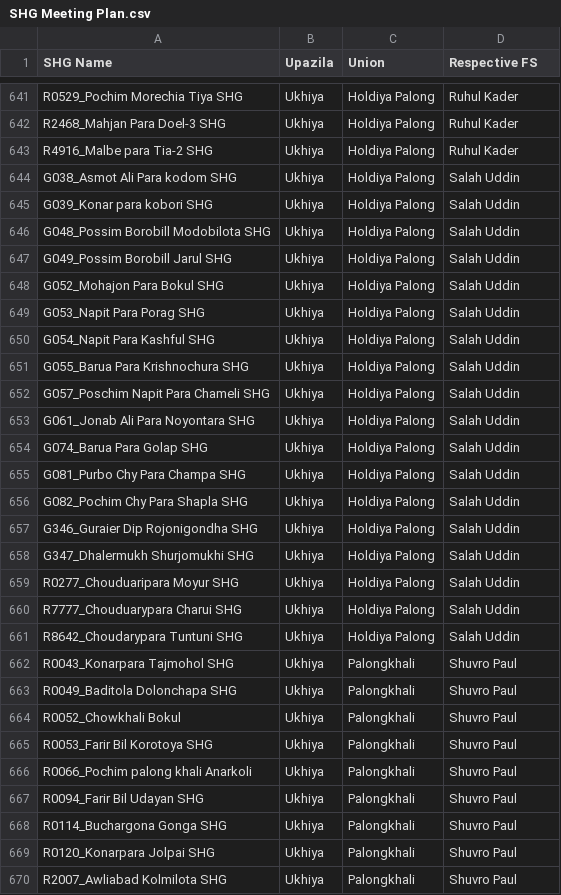
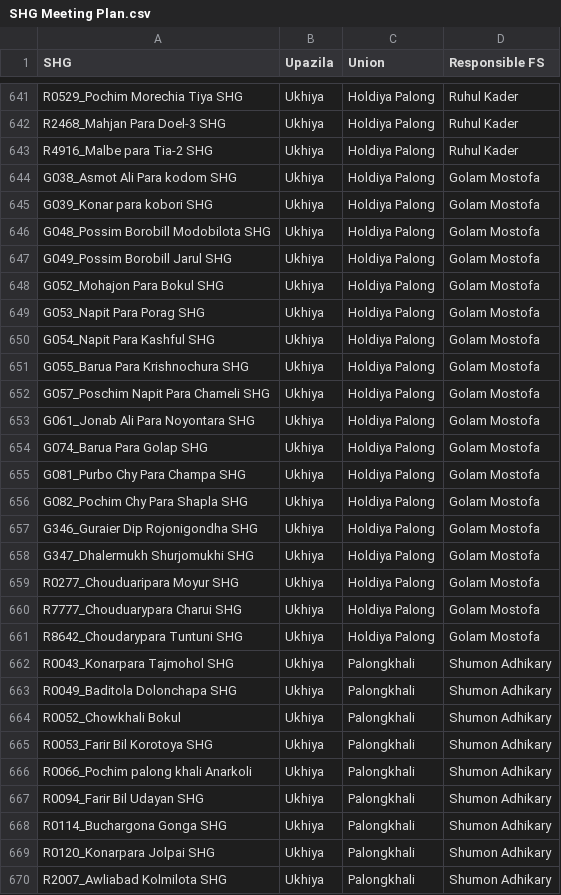
Before and after one commit to shushilan-cxb/SHG-Meeting-Output-Tracker, a CSV file: SHG Meeting Plan.csv, drawn as a sheet; only a part is shown, gaps mark what is left out; the diff covers the shown part only.

Commit message:
Update SHG Meeting Plan.csv

```diff
--- a/SHG Meeting Plan.csv
+++ b/SHG Meeting Plan.csv
@@ -1 +1 @@
-SHG Name,Upazila,Union,Respective FS
+SHG,Upazila,Union,Responsible FS
@@ -643,28 +643,28 @@ R2468_Mahjan Para Doel-3 SHG,Ukhiya,Holdiya Palong,Ruhul Kader
 R4916_Malbe para Tia-2 SHG,Ukhiya,Holdiya Palong,Ruhul Kader
-G038_Asmot Ali Para kodom SHG,Ukhiya,Holdiya Palong,Salah Uddin
-G039_Konar para kobori SHG,Ukhiya,Holdiya Palong,Salah Uddin
-G048_Possim Borobill Modobilota SHG,Ukhiya,Holdiya Palong,Salah Uddin
-G049_Possim Borobill Jarul SHG,Ukhiya,Holdiya Palong,Salah Uddin
-G052_Mohajon Para Bokul SHG,Ukhiya,Holdiya Palong,Salah Uddin
-G053_Napit Para Porag SHG,Ukhiya,Holdiya Palong,Salah Uddin
-G054_Napit Para Kashful SHG,Ukhiya,Holdiya Palong,Salah Uddin
-G055_Barua Para Krishnochura SHG,Ukhiya,Holdiya Palong,Salah Uddin
-G057_Poschim Napit Para Chameli SHG,Ukhiya,Holdiya Palong,Salah Uddin
-G061_Jonab Ali Para Noyontara SHG,Ukhiya,Holdiya Palong,Salah Uddin
-G074_Barua Para Golap SHG,Ukhiya,Holdiya Palong,Salah Uddin
-G081_Purbo Chy Para Champa SHG,Ukhiya,Holdiya Palong,Salah Uddin
-G082_Pochim Chy Para Shapla SHG,Ukhiya,Holdiya Palong,Salah Uddin
-G346_Guraier Dip Rojonigondha SHG,Ukhiya,Holdiya Palong,Salah Uddin
-G347_Dhalermukh Shurjomukhi SHG,Ukhiya,Holdiya Palong,Salah Uddin
-R0277_Chouduaripara Moyur SHG,Ukhiya,Holdiya Palong,Salah Uddin
-R7777_Chouduarypara Charui SHG,Ukhiya,Holdiya Palong,Salah Uddin
-R8642_Choudarypara Tuntuni SHG,Ukhiya,Holdiya Palong,Salah Uddin
-R0043_Konarpara Tajmohol SHG,Ukhiya,Palongkhali,Shuvro Paul
-R0049_Baditola Dolonchapa SHG,Ukhiya,Palongkhali,Shuvro Paul
-R0052_Chowkhali Bokul,Ukhiya,Palongkhali,Shuvro Paul
-R0053_Farir Bil Korotoya SHG,Ukhiya,Palongkhali,Shuvro Paul
-R0066_Pochim palong khali Anarkoli,Ukhiya,Palongkhali,Shuvro Paul
-R0094_Farir Bil Udayan SHG,Ukhiya,Palongkhali,Shuvro Paul
-R0114_Buchargona Gonga SHG,Ukhiya,Palongkhali,Shuvro Paul
-R0120_Konarpara Jolpai SHG,Ukhiya,Palongkhali,Shuvro Paul
-R2007_Awliabad Kolmilota SHG,Ukhiya,Palongkhali,Shuvro Paul
+G038_Asmot Ali Para kodom SHG,Ukhiya,Holdiya Palong,Golam Mostofa
+G039_Konar para kobori SHG,Ukhiya,Holdiya Palong,Golam Mostofa
+G048_Possim Borobill Modobilota SHG,Ukhiya,Holdiya Palong,Golam Mostofa
+G049_Possim Borobill Jarul SHG,Ukhiya,Holdiya Palong,Golam Mostofa
+G052_Mohajon Para Bokul SHG,Ukhiya,Holdiya Palong,Golam Mostofa
+G053_Napit Para Porag SHG,Ukhiya,Holdiya Palong,Golam Mostofa
+G054_Napit Para Kashful SHG,Ukhiya,Holdiya Palong,Golam Mostofa
+G055_Barua Para Krishnochura SHG,Ukhiya,Holdiya Palong,Golam Mostofa
+G057_Poschim Napit Para Chameli SHG,Ukhiya,Holdiya Palong,Golam Mostofa
+G061_Jonab Ali Para Noyontara SHG,Ukhiya,Holdiya Palong,Golam Mostofa
+G074_Barua Para Golap SHG,Ukhiya,Holdiya Palong,Golam Mostofa
+G081_Purbo Chy Para Champa SHG,Ukhiya,Holdiya Palong,Golam Mostofa
+G082_Pochim Chy Para Shapla SHG,Ukhiya,Holdiya Palong,Golam Mostofa
+G346_Guraier Dip Rojonigondha SHG,Ukhiya,Holdiya Palong,Golam Mostofa
+G347_Dhalermukh Shurjomukhi SHG,Ukhiya,Holdiya Palong,Golam Mostofa
+R0277_Chouduaripara Moyur SHG,Ukhiya,Holdiya Palong,Golam Mostofa
+R7777_Chouduarypara Charui SHG,Ukhiya,Holdiya Palong,Golam Mostofa
+R8642_Choudarypara Tuntuni SHG,Ukhiya,Holdiya Palong,Golam Mostofa
+R0043_Konarpara Tajmohol SHG,Ukhiya,Palongkhali,Shumon Adhikary
+R0049_Baditola Dolonchapa SHG,Ukhiya,Palongkhali,Shumon Adhikary
+R0052_Chowkhali Bokul,Ukhiya,Palongkhali,Shumon Adhikary
+R0053_Farir Bil Korotoya SHG,Ukhiya,Palongkhali,Shumon Adhikary
+R0066_Pochim palong khali Anarkoli,Ukhiya,Palongkhali,Shumon Adhikary
+R0094_Farir Bil Udayan SHG,Ukhiya,Palongkhali,Shumon Adhikary
+R0114_Buchargona Gonga SHG,Ukhiya,Palongkhali,Shumon Adhikary
+R0120_Konarpara Jolpai SHG,Ukhiya,Palongkhali,Shumon Adhikary
+R2007_Awliabad Kolmilota SHG,Ukhiya,Palongkhali,Shumon Adhikary
```
Also changed, not shown: 30 edited cells elsewhere in this file.
